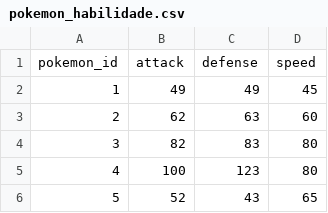
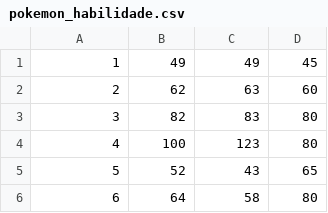
Before and after one commit to lucianoortizsilva/fundamentos-python, a CSV file: db/pokemon_habilidade.csv, drawn as a sheet; only a part is shown; the shorter side is filled out with more unchanged rows; the diff names each change by its address in the sheet, - before the commit and + after, or states it on an @@ line.

```diff
--- a/db/pokemon_habilidade.csv
+++ b/db/pokemon_habilidade.csv
-row 1: pokemon_id | attack | defense | speed
```
Also changed, not shown: 8 other files.
